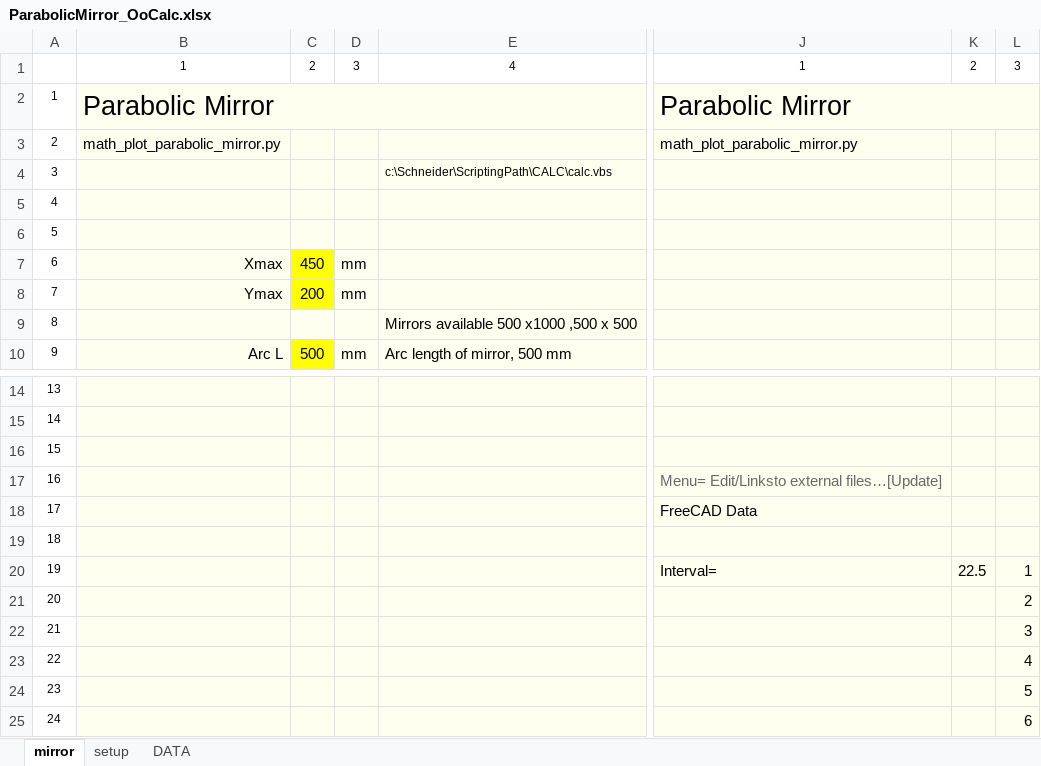
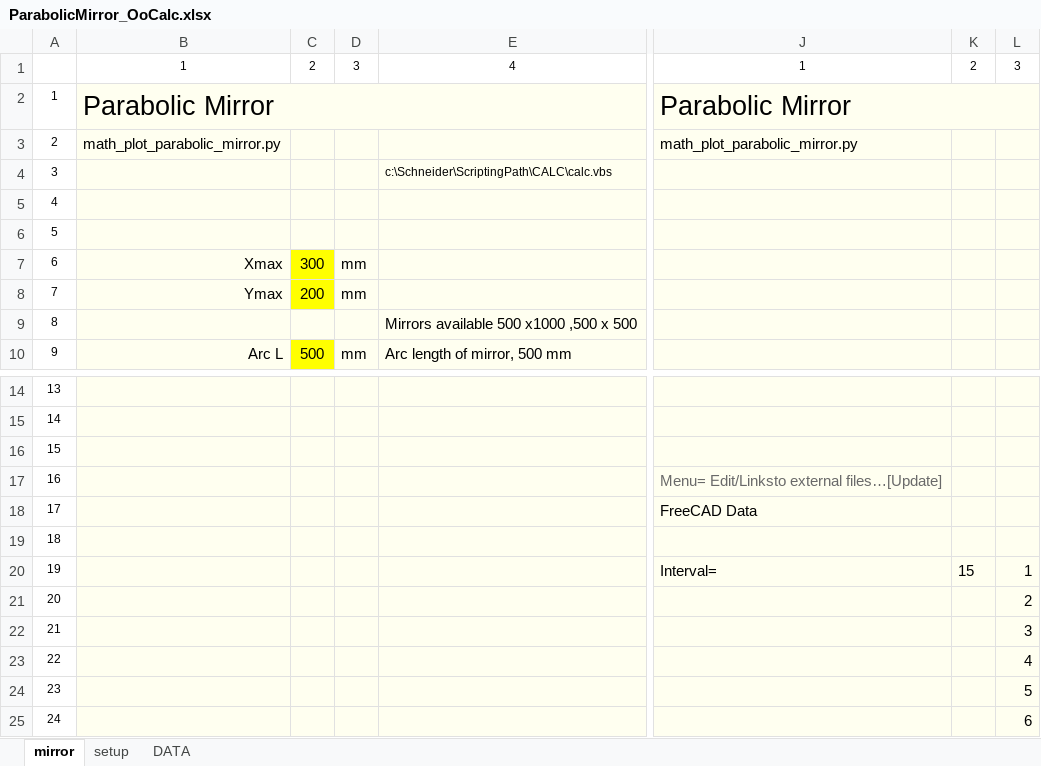
Before and after one commit to pestami/Mathbox, an Excel workbook: Python_Samples/01-ParabolicMirror/ParabolicMirror_OoCalc.xlsx, sheet mirror, drawn as a sheet; only a part is shown, gaps mark what is left out; values as stored, in another font and other column widths than the file's, no borders; charts and pictures not drawn; the diff names each change by its address in the sheet, - before the commit and + after, or states it on an @@ line.

```diff
--- a/Python_Samples/01-ParabolicMirror/ParabolicMirror_OoCalc.xlsx (sheet mirror)
+++ b/Python_Samples/01-ParabolicMirror/ParabolicMirror_OoCalc.xlsx (sheet mirror)
-C7: 450
+C7: 300
-K20: 22.5
+K20: 15
```
Also changed, not shown: sheet DATA, charts or pictures, 4 other files.
